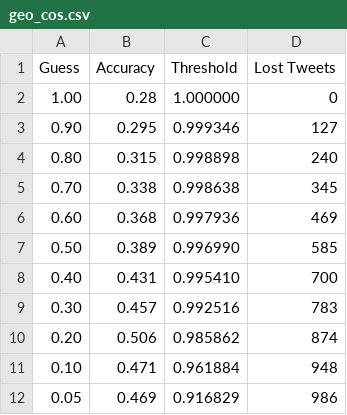
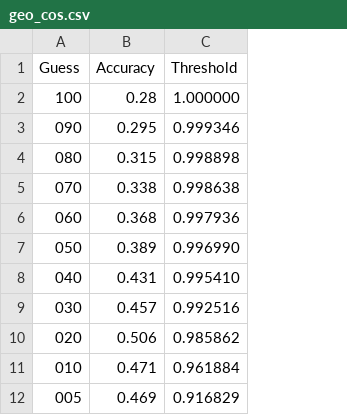
Before and after one commit to jgontrum/Tweegion, a CSV file: doc/Hausarbeit/data/geo_cos.csv, drawn as a sheet; the diff names each change by its address in the sheet, - before the commit and + after, or states it on an @@ line.

```diff
--- a/doc/Hausarbeit/data/geo_cos.csv
+++ b/doc/Hausarbeit/data/geo_cos.csv
-column D (Lost Tweets), rows 2-12: 0 | 127 | 240 | 345 | 469 | 585 | 700 | 783 | 874 | 948 | 986
-A2 (Guess): 1.00
+A2 (Guess): 100
-A3 (Guess): 0.90
+A3 (Guess): 090
-A4 (Guess): 0.80
+A4 (Guess): 080
-A5 (Guess): 0.70
+A5 (Guess): 070
-A6 (Guess): 0.60
+A6 (Guess): 060
-A7 (Guess): 0.50
+A7 (Guess): 050
-A8 (Guess): 0.40
+A8 (Guess): 040
-A9 (Guess): 0.30
+A9 (Guess): 030
-A10 (Guess): 0.20
+A10 (Guess): 020
-A11 (Guess): 0.10
+A11 (Guess): 010
-A12 (Guess): 0.05
+A12 (Guess): 005
```
Also changed, not shown: 4 other files.
